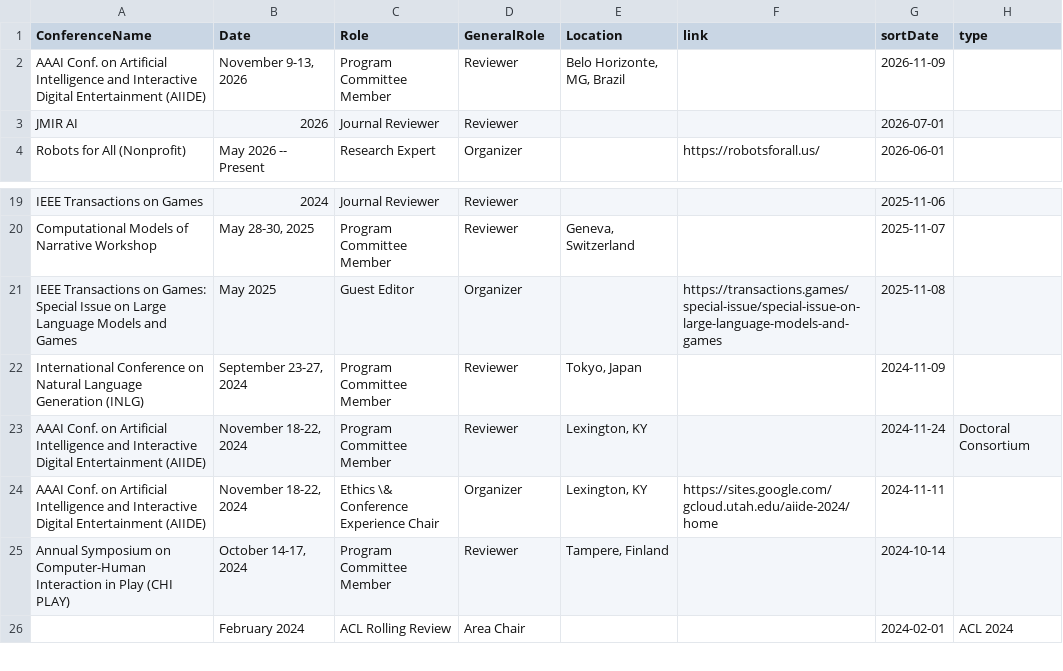
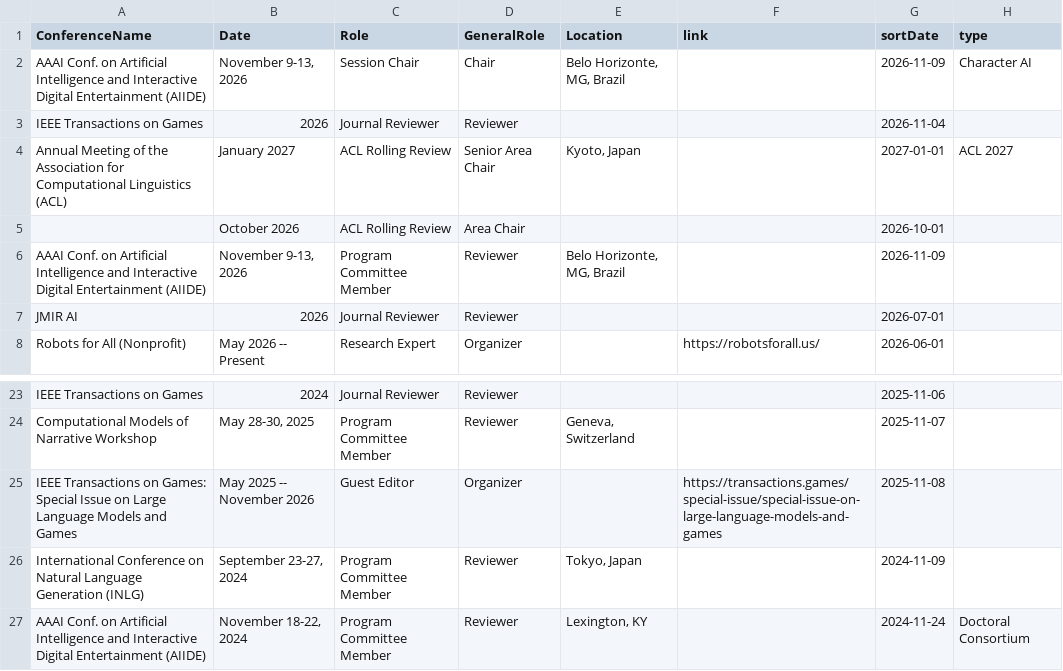
Before and after one commit to lara-martin/CV, a CSV file: cv/professional.csv, drawn as a sheet; only a part is shown, gaps mark what is left out; the shorter side is filled out with more unchanged rows.

```diff
--- a/cv/professional.csv
+++ b/cv/professional.csv
@@ -1,2 +1,6 @@
 ConferenceName,Date,Role,GeneralRole,Location,link,sortDate,type
+AAAI Conf. on Artificial Intelligence and Interactive Digital Entertainment (AIIDE),"November 9-13, 2026",Session Chair,Chair,"Belo Horizonte, MG, Brazil",,2026-11-09,Character AI
+IEEE Transactions on Games,2026,Journal Reviewer,Reviewer,,,2026-11-04,
+Annual Meeting of the Association for Computational Linguistics (ACL),January 2027,ACL Rolling Review,Senior Area Chair,"Kyoto, Japan",,2027-01-01,ACL 2027
+,October 2026,ACL Rolling Review,Area Chair,,,2026-10-01,
 AAAI Conf. on Artificial Intelligence and Interactive Digital Entertainment (AIIDE),"November 9-13, 2026",Program Committee Member,Reviewer,"Belo Horizonte, MG, Brazil",,2026-11-09,
@@ -20,3 +24,3 @@ IEEE Transactions on Games,2024,Journal Reviewer,Reviewer,,,2025-11-06,
 Computational Models of Narrative Workshop,"May 28-30, 2025",Program Committee Member,Reviewer,"Geneva, Switzerland",,2025-11-07,
-IEEE Transactions on Games: Special Issue on Large Language Models and Games,May 2025,Guest Editor,Organizer,,https://transactions.games/special-issue/special-issue-on-large-language-models-and-games,2025-11-08,
+IEEE Transactions on Games: Special Issue on Large Language Models and Games,May 2025 -- November 2026,Guest Editor,Organizer,,https://transactions.games/special-issue/special-issue-on-large-language-models-and-games,2025-11-08,
 International Conference on Natural Language Generation (INLG),"September 23-27, 2024",Program Committee Member,Reviewer,"Tokyo, Japan",,2024-11-09,
```
Also changed, not shown: cv/committee.csv, cv/mentoring.csv, 7 other files.
